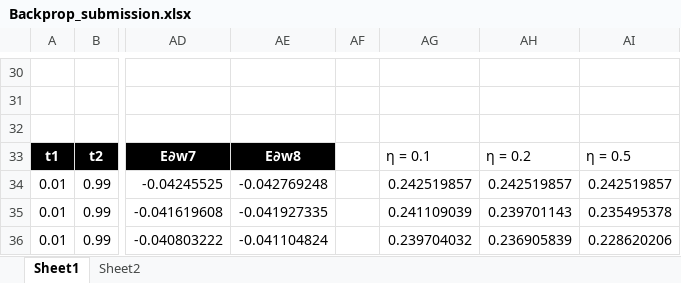
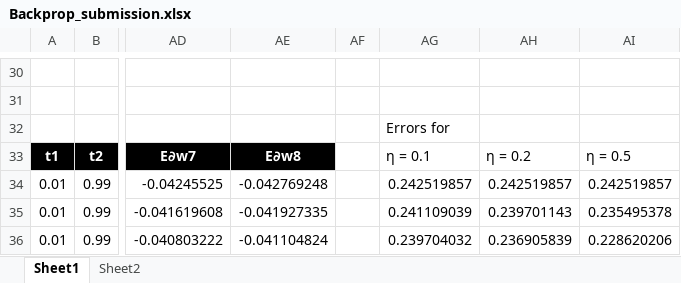
Before and after one commit to bhuvnk/END2.0, an Excel workbook: Session2 - BackProp, Embeddings and Language Models/Backprop_submission.xlsx, sheet Sheet1, drawn as a sheet; only a part is shown, gaps mark what is left out; values as stored, in another font and other column widths than the file's, no borders; charts and pictures not drawn; the diff names each change by its address in the sheet, - before the commit and + after, or states it on an @@ line.

Commit message:
Add files via upload

```diff
--- a/Session2 - BackProp, Embeddings and Language Models/Backprop_submission.xlsx (sheet Sheet1)
+++ b/Session2 - BackProp, Embeddings and Language Models/Backprop_submission.xlsx (sheet Sheet1)
-AG32: (empty)
+AG32: Errors for
```
Also changed, not shown: charts or pictures.
